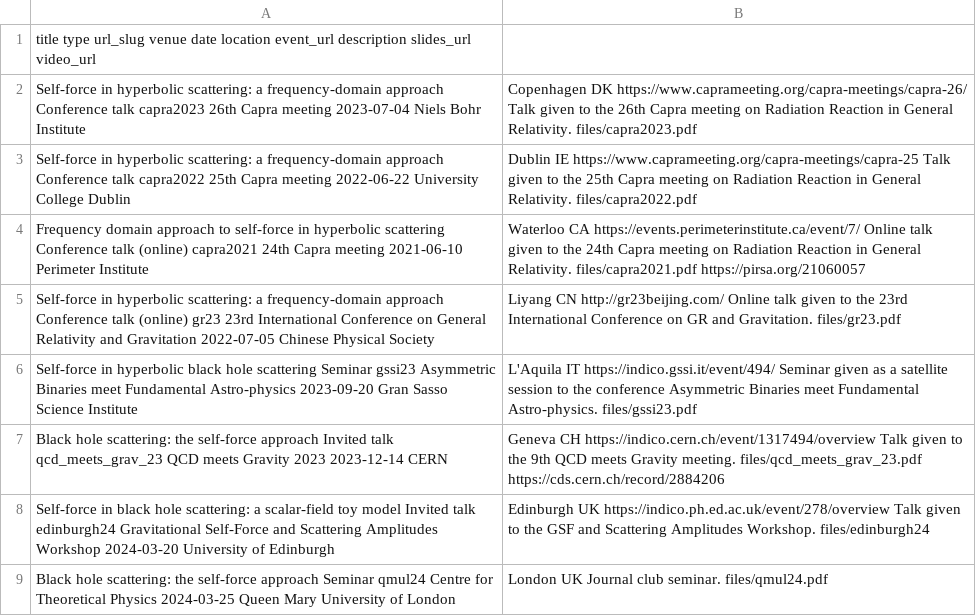
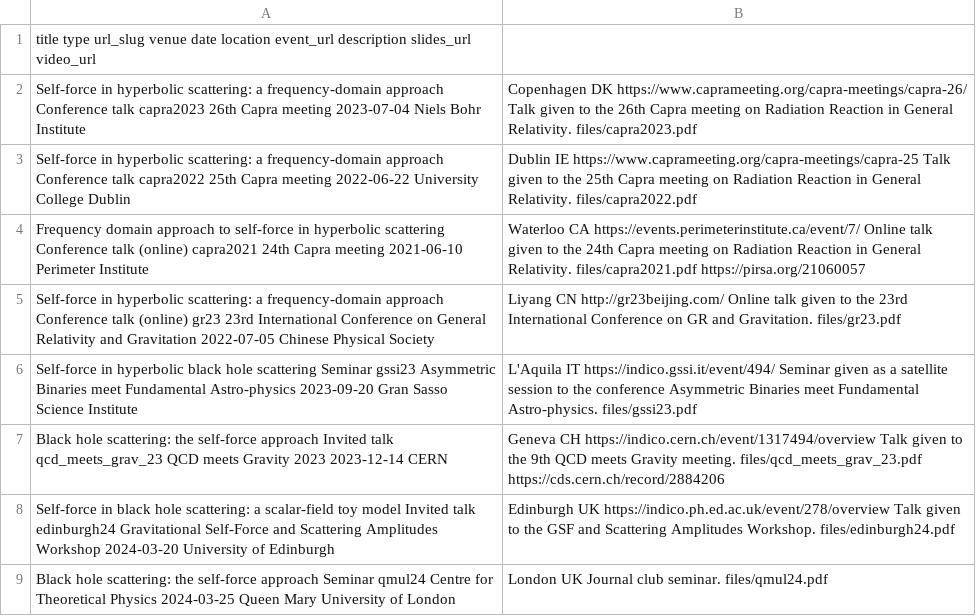
Before and after one commit to cwhittall/cwhittall.github.io, a TSV file: markdown_generator/talks.tsv, drawn as a sheet.

Commit message:
fix Edinburgh slides pdf

```diff
--- a/markdown_generator/talks.tsv
+++ b/markdown_generator/talks.tsv
@@ -7,3 +7,3 @@ Self-force in hyperbolic black hole scattering	Seminar	gssi23	Asymmetric Binarie
 Black hole scattering: the self-force approach	Invited talk	qcd_meets_grav_23	QCD meets Gravity 2023	2023-12-14	CERN, Geneva CH	https://indico.cern.ch/event/1317494/overview	Talk given to the 9th QCD meets Gravity meeting.	files/qcd_meets_grav_23.pdf	https://cds.cern.ch/record/2884206
-Self-force in black hole scattering: a scalar-field toy model	Invited talk	edinburgh24	Gravitational Self-Force and Scattering Amplitudes Workshop	2024-03-20	University of Edinburgh, Edinburgh UK	https://indico.ph.ed.ac.uk/event/278/overview	Talk given to the GSF and Scattering Amplitudes Workshop.	files/edinburgh24
+Self-force in black hole scattering: a scalar-field toy model	Invited talk	edinburgh24	Gravitational Self-Force and Scattering Amplitudes Workshop	2024-03-20	University of Edinburgh, Edinburgh UK	https://indico.ph.ed.ac.uk/event/278/overview	Talk given to the GSF and Scattering Amplitudes Workshop.	files/edinburgh24.pdf
 Black hole scattering: the self-force approach	Seminar	qmul24	Centre for Theoretical Physics	2024-03-25	Queen Mary University of London, London UK		Journal club seminar.	files/qmul24.pdf
```
